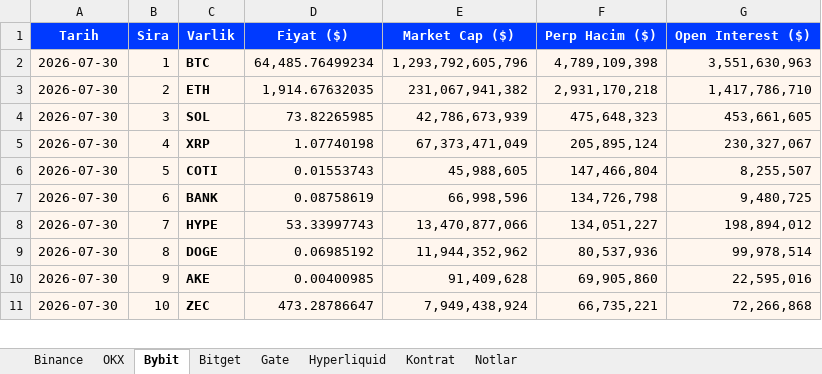
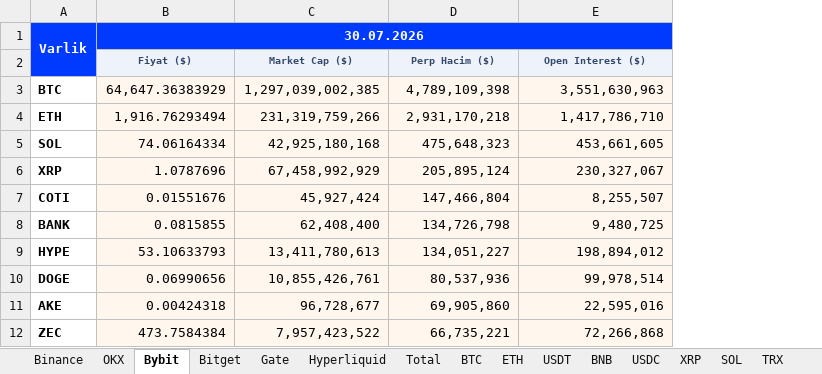
Before and after one commit to batuhanhelvaci-hub/marketpano, an Excel workbook: marketpano.xlsx, sheet Bybit, drawn as a sheet; only a part is shown; values as stored, in another font and other column widths than the file's, no borders; removed rows and columns are numbered as before the commit, all else as after; the diff covers the shown part only; the diff names each change by its address in the sheet, - before the commit and + after, or states it on an @@ line.

```diff
--- a/marketpano.xlsx (sheet Bybit)
+++ b/marketpano.xlsx (sheet Bybit)
-sheet tab: Kontrat
+sheet tab: Total
+sheet tab: BTC
+sheet tab: ETH
+sheet tab: USDT
+sheet tab: BNB
+sheet tab: USDC
+sheet tab: XRP
+sheet tab: SOL
+sheet tab: TRX
-column A, rows 1-11: Tarih | 2026-07-30 | 2026-07-30 | 2026-07-30 | 2026-07-30 | 2026-07-30 | 2026-07-30 | 2026-07-30 | 2026-07-30 | 2026-07-30 | 2026-07-30
-column B, rows 1-11: Sira | 1 | 2 | 3 | 4 | 5 | 6 | 7 | 8 | 9 | 10
+A1:A2 merged
-B1: Fiyat ($)
+B1: 30.07.2026
+B1:E1 merged
-C1: Market Cap ($)
+C1: (empty)
-C1:E1 fill: #003AFF
+C1:E1 fill: none
-D1: Perp Hacim ($)
+D1: (empty)
-E1: Open Interest ($)
+E1: (empty)
+row 2:  | Fiyat ($) | Market Cap ($) | Perp Hacim ($) | Open Interest ($)
-A3:A12 fill: #FFF6EE
+A3:A12 fill: none
-B3: 64,485.76499234
+B3: 64,647.36383929
-C3: 1,293,792,605,796
+C3: 1,297,039,002,385
-B4: 1,914.67632035
+B4: 1,916.76293494
-C4: 231,067,941,382
+C4: 231,319,759,266
-B5: 73.82265985
+B5: 74.06164334
-C5: 42,786,673,939
+C5: 42,925,180,168
-B6: 1.07740198
+B6: 1.0787696
-C6: 67,373,471,049
+C6: 67,458,992,929
-B7: 0.01553743
+B7: 0.01551676
-C7: 45,988,605
+C7: 45,927,424
-B8: 0.08758619
+B8: 0.0815855
-C8: 66,998,596
+C8: 62,408,400
-B9: 53.33997743
+B9: 53.10633793
-C9: 13,470,877,066
+C9: 13,411,780,613
-B10: 0.06985192
+B10: 0.06990656
-C10: 11,944,352,962
+C10: 10,855,426,761
-B11: 0.00400985
+B11: 0.00424318
-C11: 91,409,628
+C11: 96,728,677
-B12: 473.28786647
+B12: 473.7584384
-C12: 7,949,438,924
+C12: 7,957,423,522
```
Also changed, not shown: 2 added rows, 2 removed rows, 275 edited cells and cell formats elsewhere in this sheet, sheet Total, sheet Bitget, sheet OKX, sheet Gate, sheet Hyperliquid, sheet Binance, 1 more sheet, other sheet tabs, 9 other files.
